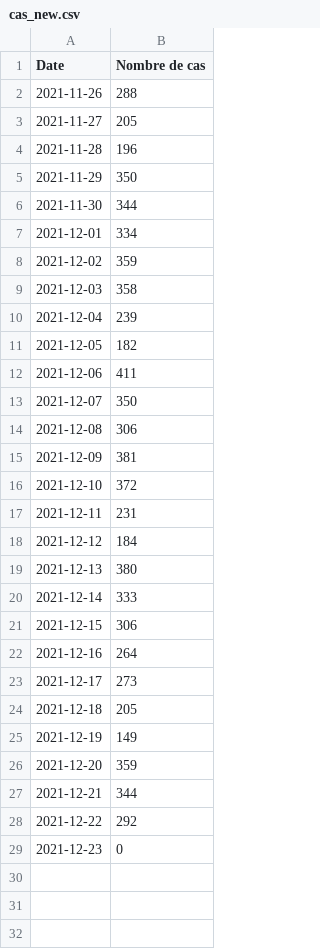
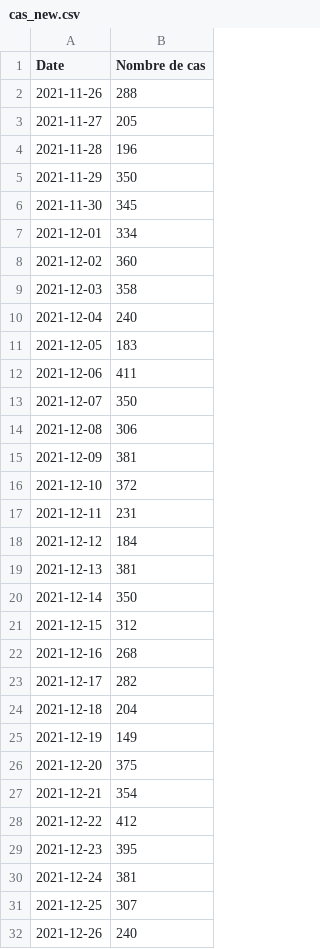
Before and after one commit to maradan29/coronaFR, a CSV file: cas_new.csv, drawn as a sheet.

```diff
--- a/cas_new.csv
+++ b/cas_new.csv
@@ -5,8 +5,8 @@ Date,Nombre de cas
 2021-11-29,350
-2021-11-30,344
+2021-11-30,345
 2021-12-01,334
-2021-12-02,359
+2021-12-02,360
 2021-12-03,358
-2021-12-04,239
-2021-12-05,182
+2021-12-04,240
+2021-12-05,183
 2021-12-06,411
@@ -18,12 +18,15 @@ Date,Nombre de cas
 2021-12-12,184
-2021-12-13,380
-2021-12-14,333
-2021-12-15,306
-2021-12-16,264
-2021-12-17,273
-2021-12-18,205
+2021-12-13,381
+2021-12-14,350
+2021-12-15,312
+2021-12-16,268
+2021-12-17,282
+2021-12-18,204
 2021-12-19,149
-2021-12-20,359
-2021-12-21,344
-2021-12-22,292
-2021-12-23,0
+2021-12-20,375
+2021-12-21,354
+2021-12-22,412
+2021-12-23,395
+2021-12-24,381
+2021-12-25,307
+2021-12-26,240
```
Also changed, not shown: suisse.csv, total_cas_new.csv, 4 other files.
